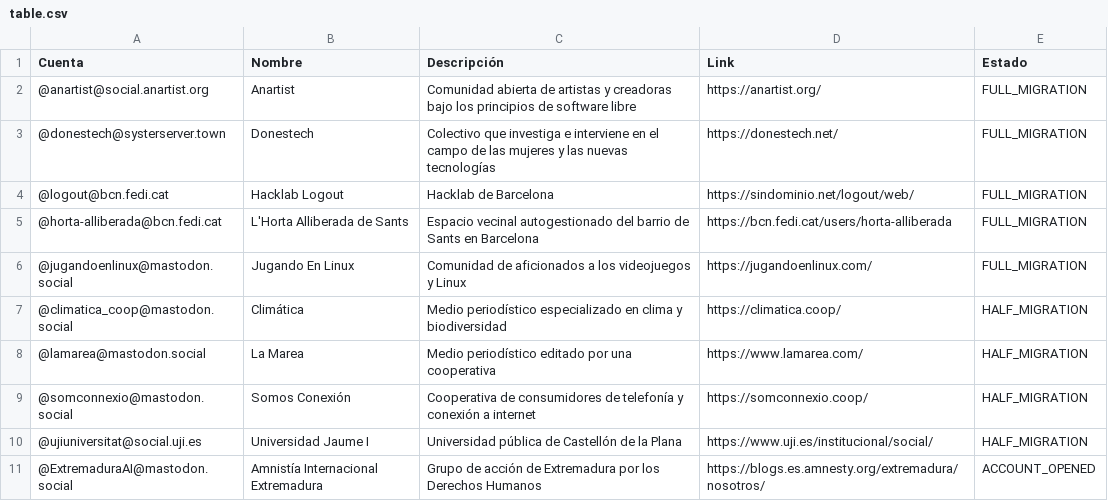
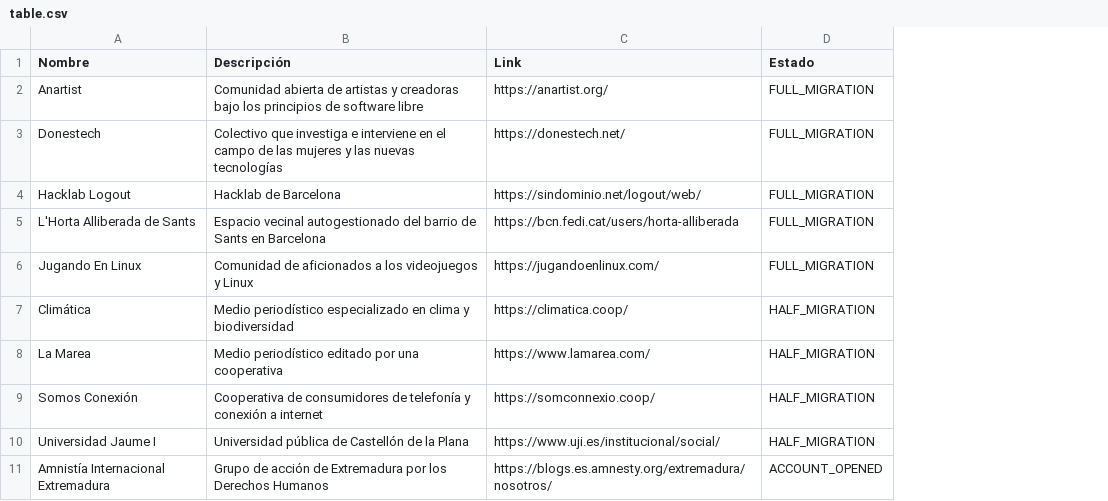
Before and after one commit to Nokorpo/spain-into-the-fediverse, a CSV file: table.csv, drawn as a sheet; only a part is shown; the diff names each change by its address in the sheet, - before the commit and + after, or states it on an @@ line.

Commit message:
Resolve user profile link for Akkoma
Akkoma doesn't use the "@" symbol in front of the username. The default
way to solve a link was not working for it.

```diff
--- a/table.csv
+++ b/table.csv
-column A (Cuenta), rows 2-11: @anartist@social.anartist.org | @donestech@systerserver.town | @logout@bcn.fedi.cat | @horta-alliberada@bcn.fedi.cat | @jugandoenlinux@mastodon.social | @climatica_coop@mastodon.social | @lamarea@mastodon.social | @somconnexio@mastodon.social | @ujiuniversitat@social.uji.es | @ExtremaduraAI@mastodon.social
```
Also changed, not shown: 1 other file.
